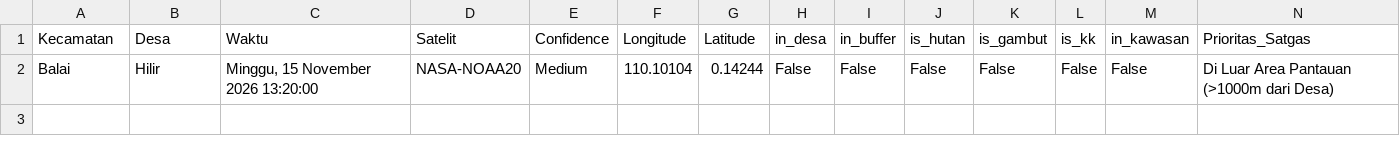
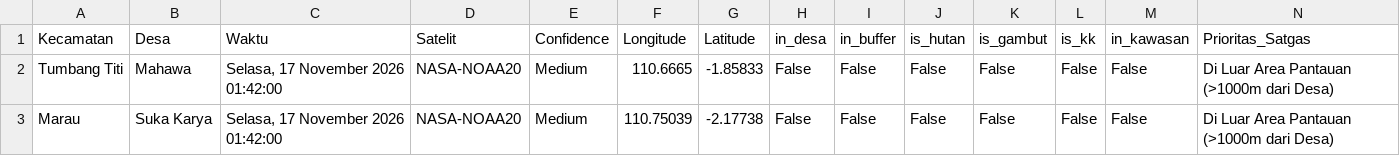
Before and after one commit to melypi/EWS_KARHUTLA-YPI, a CSV file: data/data_hotspot_terbaru.csv, drawn as a sheet.

```diff
--- a/data/data_hotspot_terbaru.csv
+++ b/data/data_hotspot_terbaru.csv
@@ -1,2 +1,3 @@
 Kecamatan,Desa,Waktu,Satelit,Confidence,Longitude,Latitude,in_desa,in_buffer,is_hutan,is_gambut,is_kk,in_kawasan,Prioritas_Satgas
-Balai,Hilir,"Minggu, 15 November 2026 13:20:00",NASA-NOAA20,Medium,110.10104,0.14244,False,False,False,False,False,False,Di Luar Area Pantauan (>1000m dari Desa)
+Tumbang Titi,Mahawa,"Selasa, 17 November 2026 01:42:00",NASA-NOAA20,Medium,110.6665,-1.85833,False,False,False,False,False,False,Di Luar Area Pantauan (>1000m dari Desa)
+Marau,Suka Karya,"Selasa, 17 November 2026 01:42:00",NASA-NOAA20,Medium,110.75039,-2.17738,False,False,False,False,False,False,Di Luar Area Pantauan (>1000m dari Desa)
```
Also changed, not shown: 3 other files.
